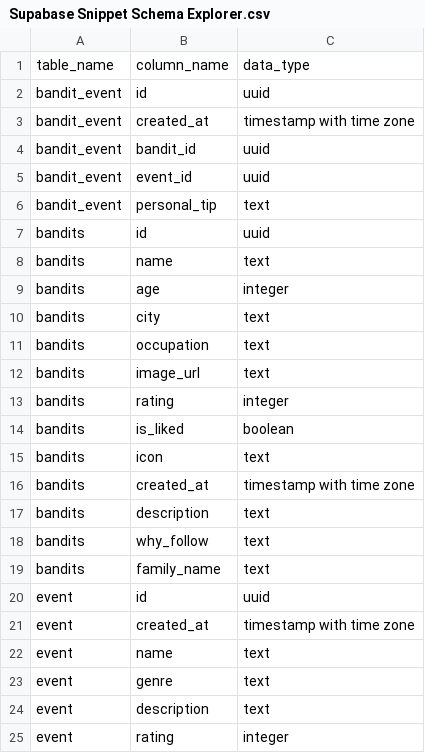
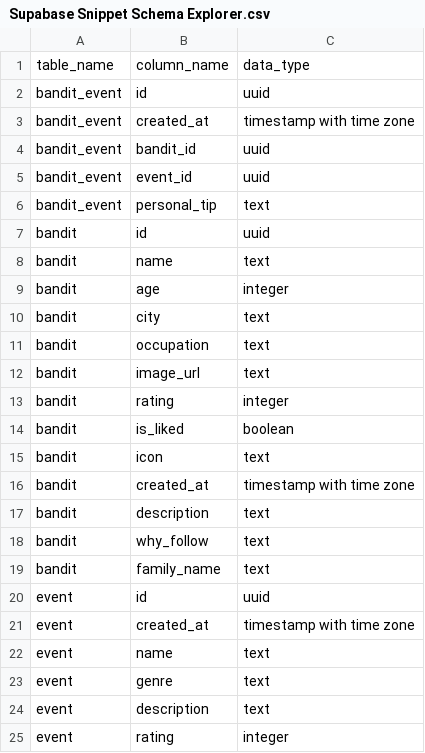
Before and after one commit to sdafni/bandits, a CSV file: python_scripts/Supabase Snippet Schema Explorer.csv, drawn as a sheet; only a part is shown.

Commit message:
scripts looks like working

```diff
--- a/python_scripts/Supabase Snippet Schema Explorer.csv
+++ b/python_scripts/Supabase Snippet Schema Explorer.csv
@@ -6,15 +6,15 @@ bandit_event,event_id,uuid
 bandit_event,personal_tip,text
-bandits,id,uuid
-bandits,name,text
-bandits,age,integer
-bandits,city,text
-bandits,occupation,text
-bandits,image_url,text
-bandits,rating,integer
-bandits,is_liked,boolean
-bandits,icon,text
-bandits,created_at,timestamp with time zone
-bandits,description,text
-bandits,why_follow,text
-bandits,family_name,text
+bandit,id,uuid
+bandit,name,text
+bandit,age,integer
+bandit,city,text
+bandit,occupation,text
+bandit,image_url,text
+bandit,rating,integer
+bandit,is_liked,boolean
+bandit,icon,text
+bandit,created_at,timestamp with time zone
+bandit,description,text
+bandit,why_follow,text
+bandit,family_name,text
 event,id,uuid
```
Also changed, not shown: 11 other files.
